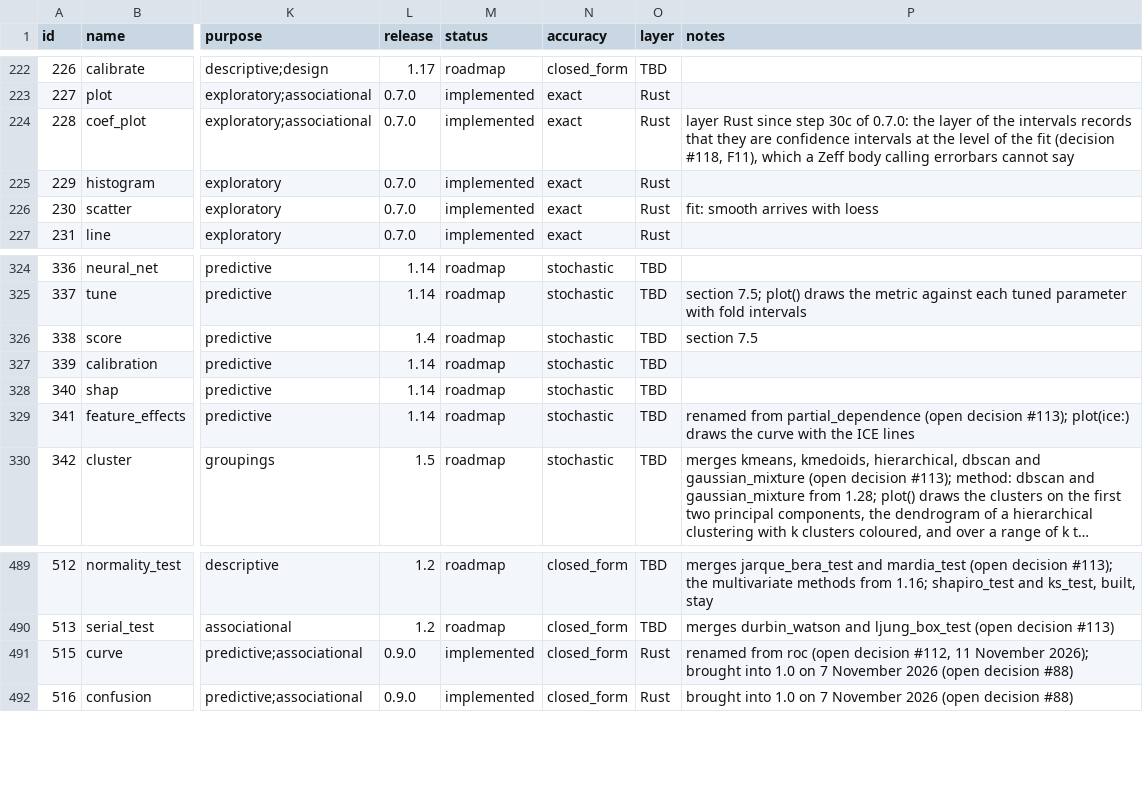
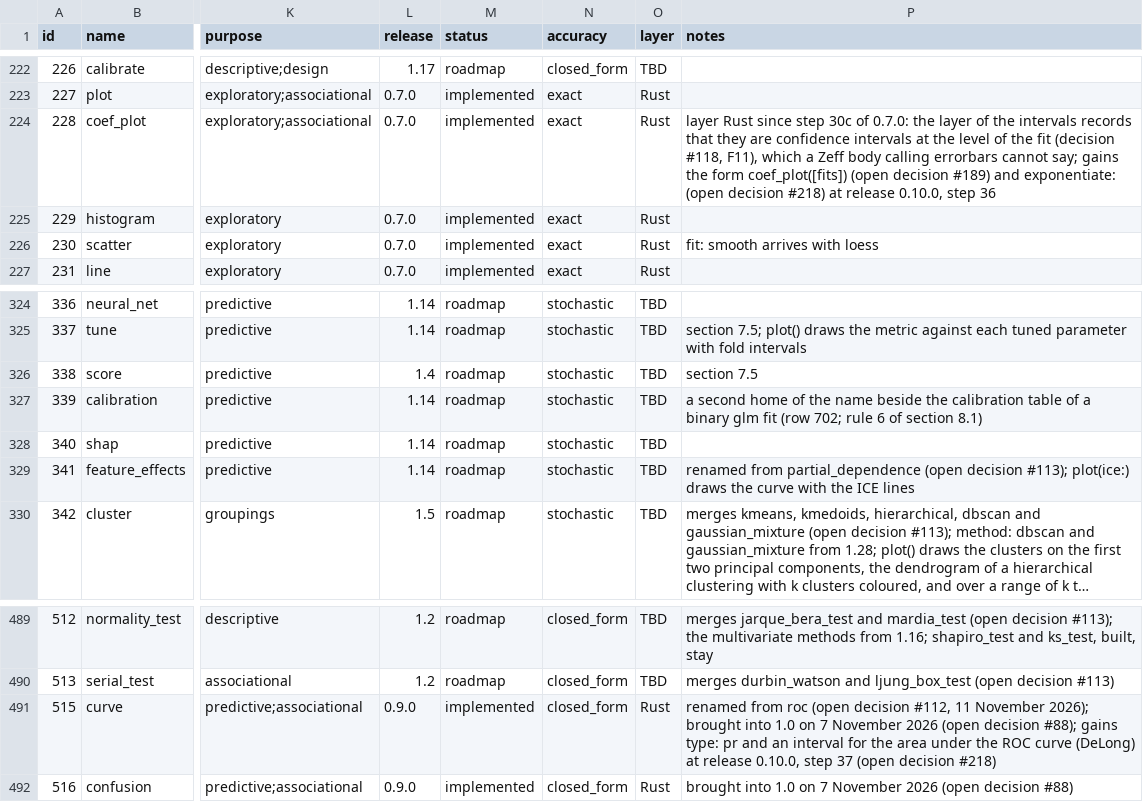
Before and after one commit to zoostat/zeff, a CSV file: docs/spec/zeff_functions.csv, drawn as a sheet; only a part is shown, gaps mark what is left out; long unchanged cells end in …; the diff covers the shown part only; the diff names each change by its address in the sheet, - before the commit and + after, or states it on an @@ line.

Commit message:
Write the decisions of the opening of 0.10.0 into the catalogue and the specification
Add the rows cite (in the new package publish), instruments and the calibration of a binary fit, bring residual_plot and influence_plot from 1.2, and give implied_independencies its data: option; 676 rows, 284 functions in 1.0. The Engine Specification gains publish as the thirteenth package of tier 1, the counts, the row of 0.10.0 and a row for 0.12.0; the Language Reference the instruments of a graph and the rule that no arrow is drawn from a test; the risk register R14 and the new impact of R9. dagitty, psych and pROC join the reference library's installing script and lock file. Nothing is built (release 0.10.0, step 3).

```diff
--- a/docs/spec/zeff_functions.csv
+++ b/docs/spec/zeff_functions.csv
-P224 (notes): …errorbars cannot say
+P224 (notes): …errorbars cannot say; gains the form coef_plot([fits]) (open decision #189) and exponentiate: (open decision #218) at release 0.10.0, step 36
-P327 (notes): (empty)
+P327 (notes): a second home of the name beside the calibration table of a binary glm fit (row 702; rule 6 of section 8.1)
-P491 (notes): …(open decision #88)
+P491 (notes): …(open decision #88); gains type: pr and an interval for the area under the ROC curve (DeLong) at release 0.10.0, step 37 (open decision #218)
```
Also changed, not shown: 3 added rows and 17 edited cells elsewhere in this file, 11 other files.
